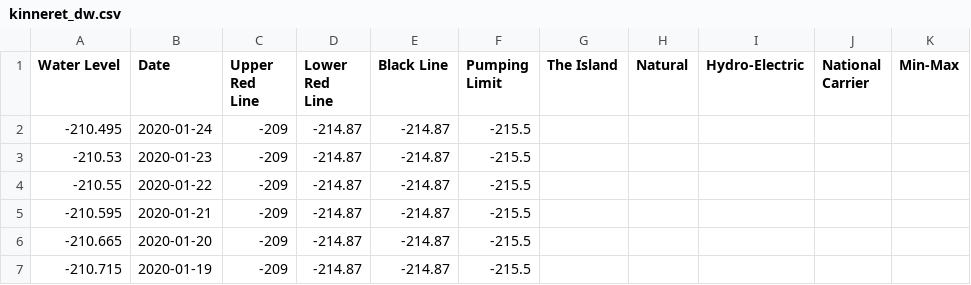
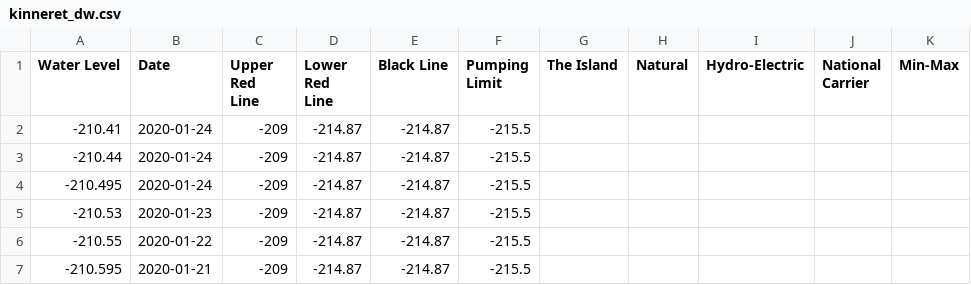
Before and after one commit to hareldunn/GIS_Repo, a CSV file: kinneret_dw.csv, drawn as a sheet; only a part is shown; the shorter side is filled out with more unchanged rows; the diff names each change by its address in the sheet, - before the commit and + after, or states it on an @@ line.

Commit message:
update 2020-01-26

```diff
--- a/kinneret_dw.csv
+++ b/kinneret_dw.csv
+row 2: -210.41 | 2020-01-24 | -209 | -214.87 | -214.87 | -215.5
+row 3: -210.44 | 2020-01-24 | -209 | -214.87 | -214.87 | -215.5
```
